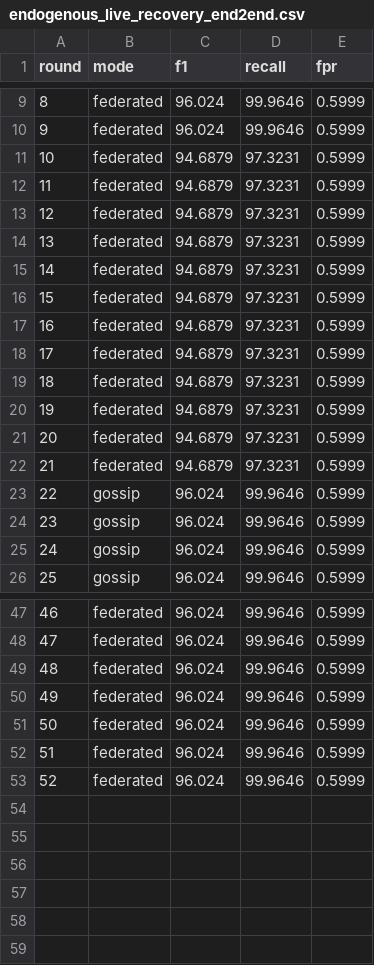
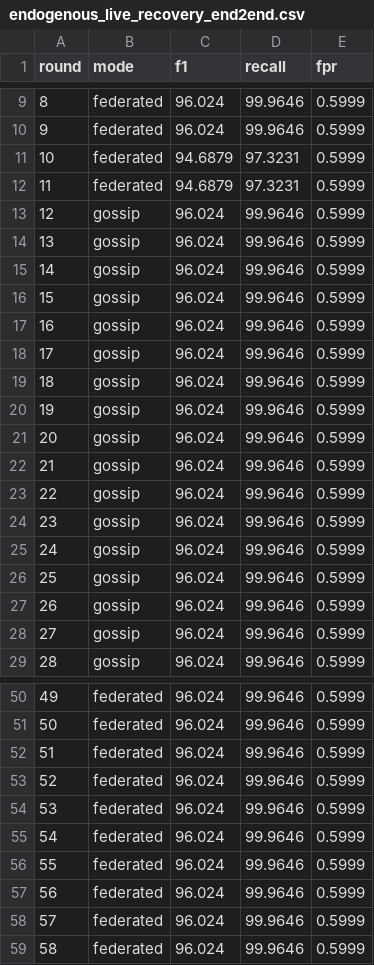
Before and after one commit to CassioBatista/ereno-Adaptativo, a CSV file: results/endogenous_live_recovery_end2end.csv, drawn as a sheet; only a part is shown, gaps mark what is left out; removed rows and columns are numbered as before the commit, all else as after; the diff names each change by its address in the sheet, - before the commit and + after, or states it on an @@ line.

```diff
--- a/results/endogenous_live_recovery_end2end.csv
+++ b/results/endogenous_live_recovery_end2end.csv
-row 13: 12 | federated | 94.6879 | 97.3231 | 0.5999
-row 14: 13 | federated | 94.6879 | 97.3231 | 0.5999
-row 15: 14 | federated | 94.6879 | 97.3231 | 0.5999
-row 16: 15 | federated | 94.6879 | 97.3231 | 0.5999
-row 17: 16 | federated | 94.6879 | 97.3231 | 0.5999
-row 18: 17 | federated | 94.6879 | 97.3231 | 0.5999
-row 19: 18 | federated | 94.6879 | 97.3231 | 0.5999
-row 20: 19 | federated | 94.6879 | 97.3231 | 0.5999
-row 21: 20 | federated | 94.6879 | 97.3231 | 0.5999
-row 22: 21 | federated | 94.6879 | 97.3231 | 0.5999
+row 13: 12 | gossip | 96.024 | 99.9646 | 0.5999
+row 14: 13 | gossip | 96.024 | 99.9646 | 0.5999
+row 15: 14 | gossip | 96.024 | 99.9646 | 0.5999
+row 16: 15 | gossip | 96.024 | 99.9646 | 0.5999
+row 17: 16 | gossip | 96.024 | 99.9646 | 0.5999
+row 18: 17 | gossip | 96.024 | 99.9646 | 0.5999
+row 19: 18 | gossip | 96.024 | 99.9646 | 0.5999
+row 20: 19 | gossip | 96.024 | 99.9646 | 0.5999
+row 21: 20 | gossip | 96.024 | 99.9646 | 0.5999
+row 22: 21 | gossip | 96.024 | 99.9646 | 0.5999
+row 23: 22 | gossip | 96.024 | 99.9646 | 0.5999
+row 24: 23 | gossip | 96.024 | 99.9646 | 0.5999
+row 25: 24 | gossip | 96.024 | 99.9646 | 0.5999
@@ column A (round) renumbered between rows 26 and 56 @@
+row 57: 56 | federated | 96.024 | 99.9646 | 0.5999
+row 58: 57 | federated | 96.024 | 99.9646 | 0.5999
+row 59: 58 | federated | 96.024 | 99.9646 | 0.5999
```
Also changed, not shown: results/endogenous_live_end2end.csv, 10 other files.
